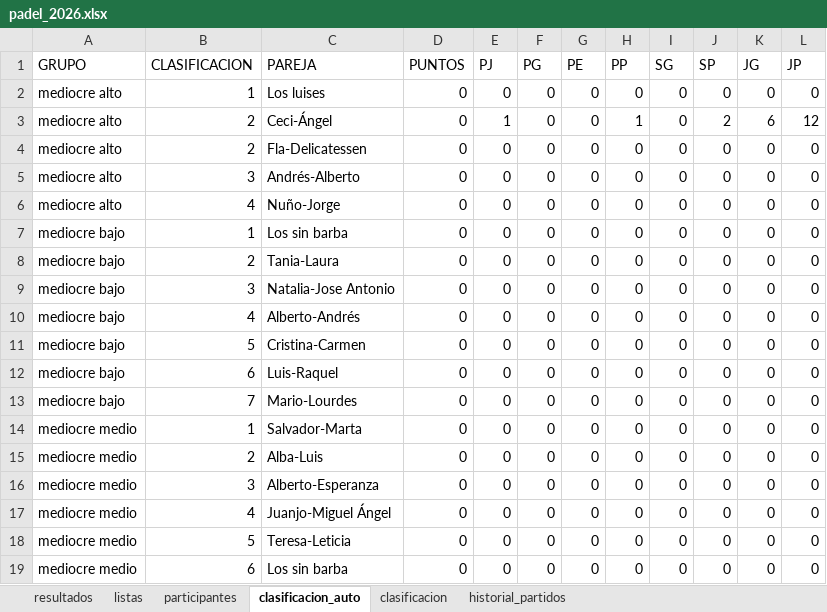
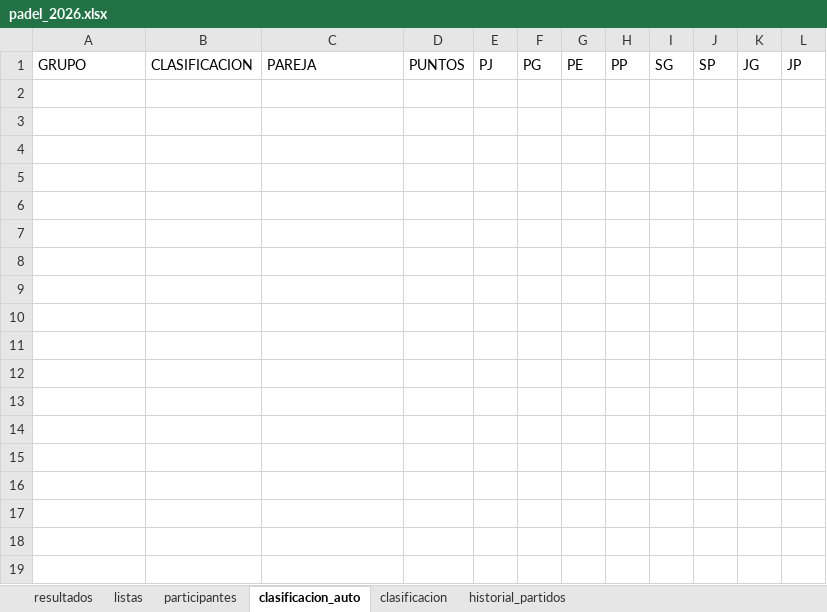
Before and after one commit to lcalle268/campeonato-padel-2026-2027, an Excel workbook: padel_2026.xlsx, sheet clasificacion_auto, drawn as a sheet; values as stored, in another font and other column widths than the file's, no borders; the diff names each change by its address in the sheet, - before the commit and + after, or states it on an @@ line.

Commit message:
Add files via upload

```diff
--- a/padel_2026.xlsx (sheet clasificacion_auto)
+++ b/padel_2026.xlsx (sheet clasificacion_auto)
-row 2: mediocre alto | 1 | Los luises | 0 | 0 | 0 | 0 | 0 | 0 | 0 | 0 | 0
-row 3: mediocre alto | 2 | Ceci-Ángel | 0 | 1 | 0 | 0 | 1 | 0 | 2 | 6 | 12
-row 4: mediocre alto | 2 | Fla-Delicatessen | 0 | 0 | 0 | 0 | 0 | 0 | 0 | 0 | 0
-row 5: mediocre alto | 3 | Andrés-Alberto | 0 | 0 | 0 | 0 | 0 | 0 | 0 | 0 | 0
-row 6: mediocre alto | 4 | Nuño-Jorge | 0 | 0 | 0 | 0 | 0 | 0 | 0 | 0 | 0
-row 7: mediocre bajo | 1 | Los sin barba | 0 | 0 | 0 | 0 | 0 | 0 | 0 | 0 | 0
-row 8: mediocre bajo | 2 | Tania-Laura | 0 | 0 | 0 | 0 | 0 | 0 | 0 | 0 | 0
-row 9: mediocre bajo | 3 | Natalia-Jose Antonio | 0 | 0 | 0 | 0 | 0 | 0 | 0 | 0 | 0
-row 10: mediocre bajo | 4 | Alberto-Andrés | 0 | 0 | 0 | 0 | 0 | 0 | 0 | 0 | 0
-row 11: mediocre bajo | 5 | Cristina-Carmen | 0 | 0 | 0 | 0 | 0 | 0 | 0 | 0 | 0
-row 12: mediocre bajo | 6 | Luis-Raquel | 0 | 0 | 0 | 0 | 0 | 0 | 0 | 0 | 0
-row 13: mediocre bajo | 7 | Mario-Lourdes | 0 | 0 | 0 | 0 | 0 | 0 | 0 | 0 | 0
-row 14: mediocre medio | 1 | Salvador-Marta | 0 | 0 | 0 | 0 | 0 | 0 | 0 | 0 | 0
-row 15: mediocre medio | 2 | Alba-Luis | 0 | 0 | 0 | 0 | 0 | 0 | 0 | 0 | 0
-row 16: mediocre medio | 3 | Alberto-Esperanza | 0 | 0 | 0 | 0 | 0 | 0 | 0 | 0 | 0
-row 17: mediocre medio | 4 | Juanjo-Miguel Ángel | 0 | 0 | 0 | 0 | 0 | 0 | 0 | 0 | 0
-row 18: mediocre medio | 5 | Teresa-Leticia | 0 | 0 | 0 | 0 | 0 | 0 | 0 | 0 | 0
-row 19: mediocre medio | 6 | Los sin barba | 0 | 0 | 0 | 0 | 0 | 0 | 0 | 0 | 0
```
Also changed, not shown: sheet clasificacion.
